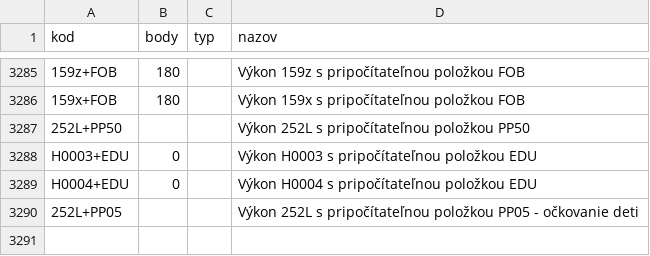
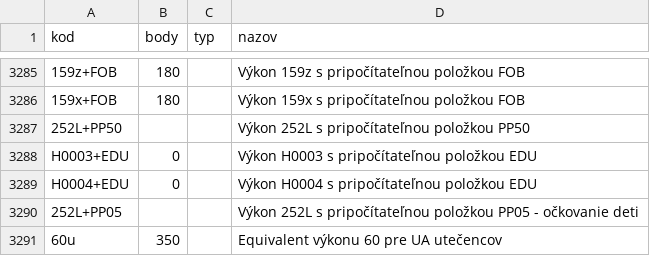
Before and after one commit to curo-open/curo-data, a CSV file: vykony.csv, drawn as a sheet; only a part is shown, gaps mark what is left out.

Commit message:
pridany vykon 60u

```diff
--- a/vykony.csv
+++ b/vykony.csv
@@ -3290 +3290,2 @@ H0004+EDU,0,,"Výkon H0004 s pripočítateľnou položkou EDU"
 252L+PP05,,,Výkon 252L s pripočítateľnou položkou PP05 - očkovanie deti
+60u,350,,"Equivalent výkonu 60 pre UA utečencov"
```
